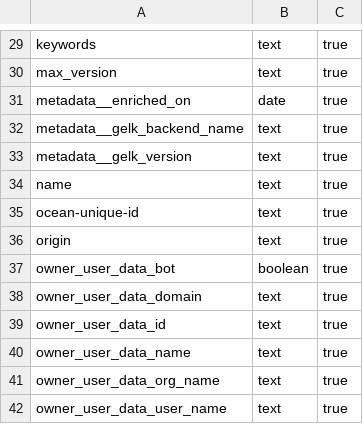
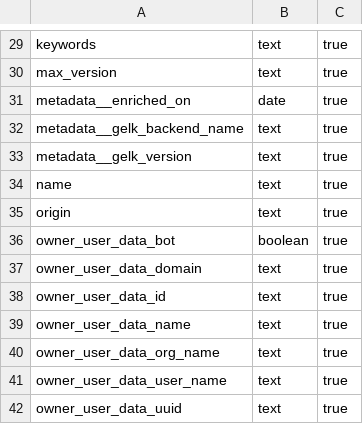
Before and after one commit to chaoss/grimoirelab-elk, a CSV file: schema/crates.csv, drawn as a sheet; only a part is shown, gaps mark what is left out; the shorter side is filled out with more unchanged rows; the diff names each change by its address in the sheet, - before the commit and + after, or states it on an @@ line.

```diff
--- a/schema/crates.csv
+++ b/schema/crates.csv
-row 35: ocean-unique-id | text | true
```
Also changed, not shown: schema/askbot.csv, schema/bugzilla.csv, 14 other files.
